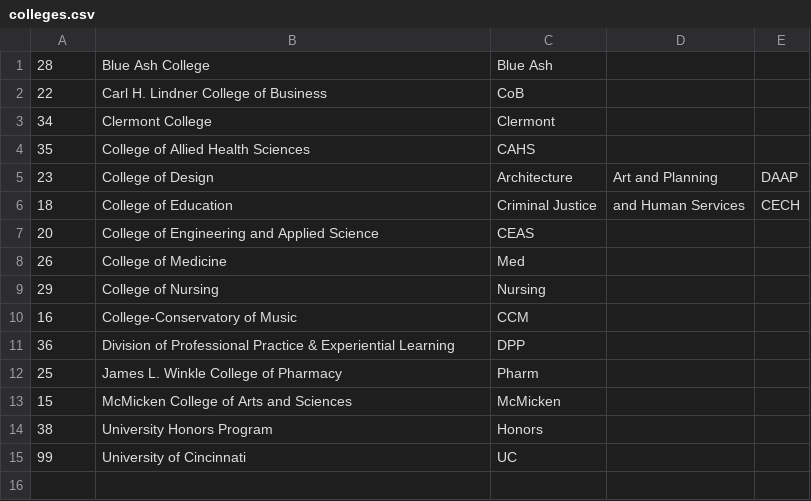
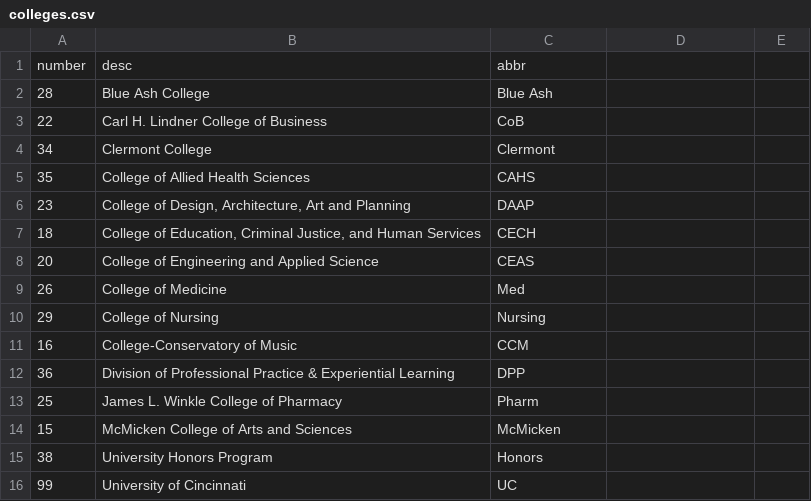
Before and after one commit to fazzel09/UCCP, a CSV file: DataLoad/colleges.csv, drawn as a sheet.

```diff
--- a/DataLoad/colleges.csv
+++ b/DataLoad/colleges.csv
@@ -1 +1,2 @@
+number,desc,abbr
 28,Blue Ash College,Blue Ash
@@ -4,4 +5,4 @@
 35,College of Allied Health Sciences,CAHS
-23,College of Design, Architecture, Art and Planning,DAAP
-18,College of Education, Criminal Justice, and Human Services,CECH
+23,"College of Design, Architecture, Art and Planning",DAAP
+18,"College of Education, Criminal Justice, and Human Services",CECH
 20,College of Engineering and Applied Science,CEAS
```
Also changed, not shown: DataLoad/attributes.csv, DataLoad/campuses.csv, 8 other files.
